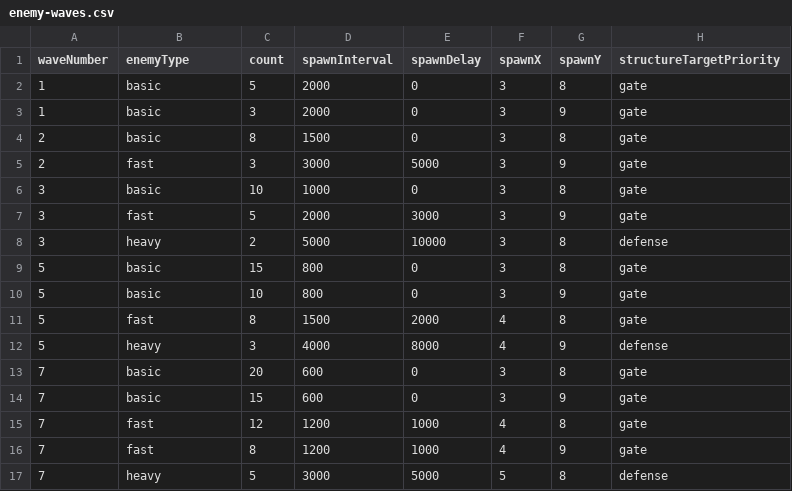
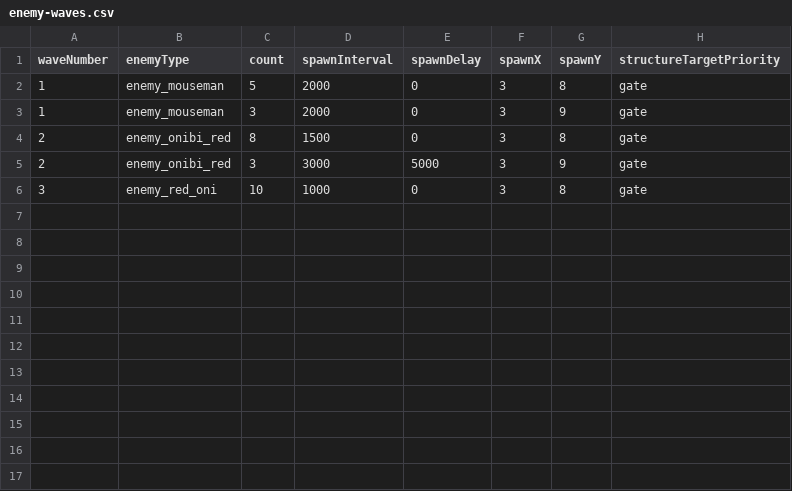
Before and after one commit to h-persimmon/token-shogun, a CSV file: apps/game/public/game-assets/config/enemy-waves.csv, drawn as a sheet.

Commit message:
add enemy configs

```diff
--- a/apps/game/public/game-assets/config/enemy-waves.csv
+++ b/apps/game/public/game-assets/config/enemy-waves.csv
@@ -1,17 +1,6 @@
 waveNumber,enemyType,count,spawnInterval,spawnDelay,spawnX,spawnY,structureTargetPriority
-1,basic,5,2000,0,3,8,gate
-1,basic,3,2000,0,3,9,gate
-2,basic,8,1500,0,3,8,gate
-2,fast,3,3000,5000,3,9,gate
-3,basic,10,1000,0,3,8,gate
-3,fast,5,2000,3000,3,9,gate
-3,heavy,2,5000,10000,3,8,defense
-5,basic,15,800,0,3,8,gate
-5,basic,10,800,0,3,9,gate
-5,fast,8,1500,2000,4,8,gate
-5,heavy,3,4000,8000,4,9,defense
-7,basic,20,600,0,3,8,gate
-7,basic,15,600,0,3,9,gate
-7,fast,12,1200,1000,4,8,gate
-7,fast,8,1200,1000,4,9,gate
-7,heavy,5,3000,5000,5,8,defense
+1,enemy_mouseman,5,2000,0,3,8,gate
+1,enemy_mouseman,3,2000,0,3,9,gate
+2,enemy_onibi_red,8,1500,0,3,8,gate
+2,enemy_onibi_red,3,3000,5000,3,9,gate
+3,enemy_red_oni,10,1000,0,3,8,gate
```
Also changed, not shown: 52 other files.
